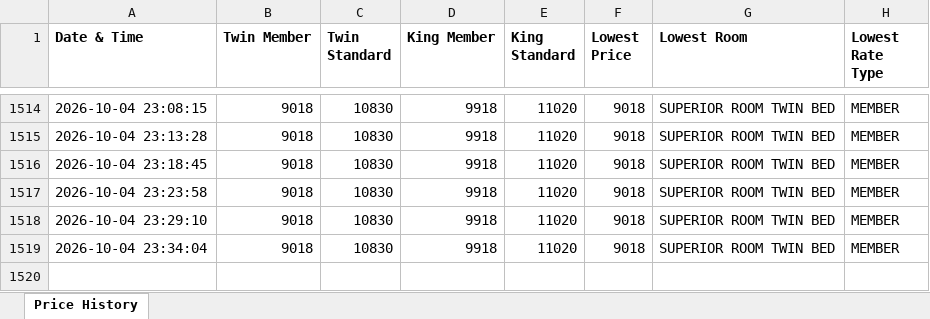
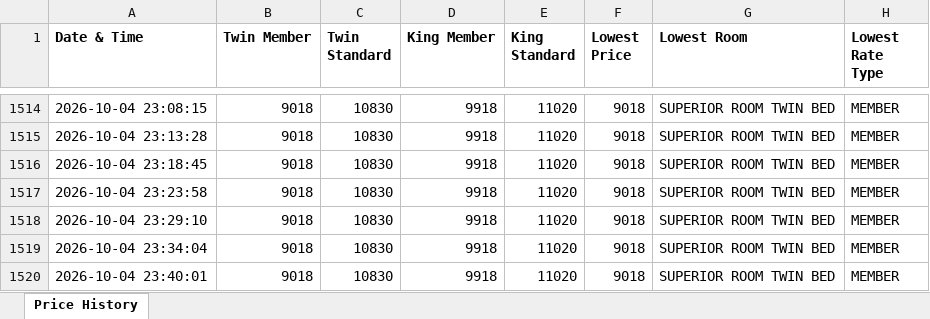
Before and after one commit to mk525262/taj-price-tracker, an Excel workbook: Taj_Price_History.xlsx, sheet Price History, drawn as a sheet; only a part is shown, gaps mark what is left out; values as stored, in another font and other column widths than the file's, no borders; the diff names each change by its address in the sheet, - before the commit and + after, or states it on an @@ line.

```diff
--- a/Taj_Price_History.xlsx (sheet Price History)
+++ b/Taj_Price_History.xlsx (sheet Price History)
+row 1520: 2026-10-04 23:40:01 | 9018 | 10830 | 9918 | 11020 | 9018 | SUPERIOR ROOM TWIN BED | MEMBER
```
Also changed, not shown: 1 other file.
